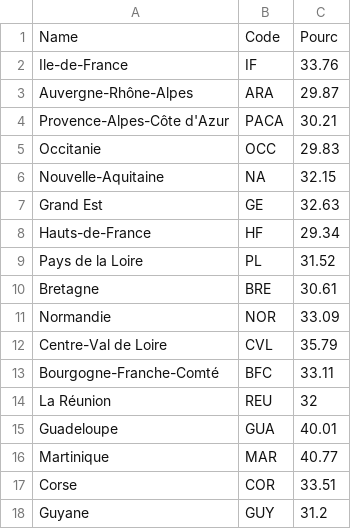
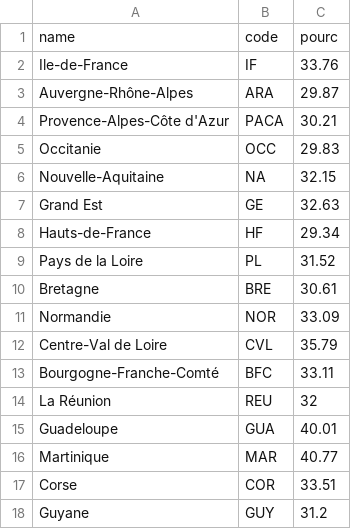
Before and after one commit to harkoide/Workshop, a CSV file: Pourcentage_femmes_dans_le_num_region.csv, drawn as a sheet.

Commit message:
Update Pourcentage_femmes_dans_le_num_region.csv

```diff
--- a/Pourcentage_femmes_dans_le_num_region.csv
+++ b/Pourcentage_femmes_dans_le_num_region.csv
@@ -1,2 +1,2 @@
-Name,Code,Pourc,
+name,code,pourc,
 Ile-de-France,IF,33.76,
```
